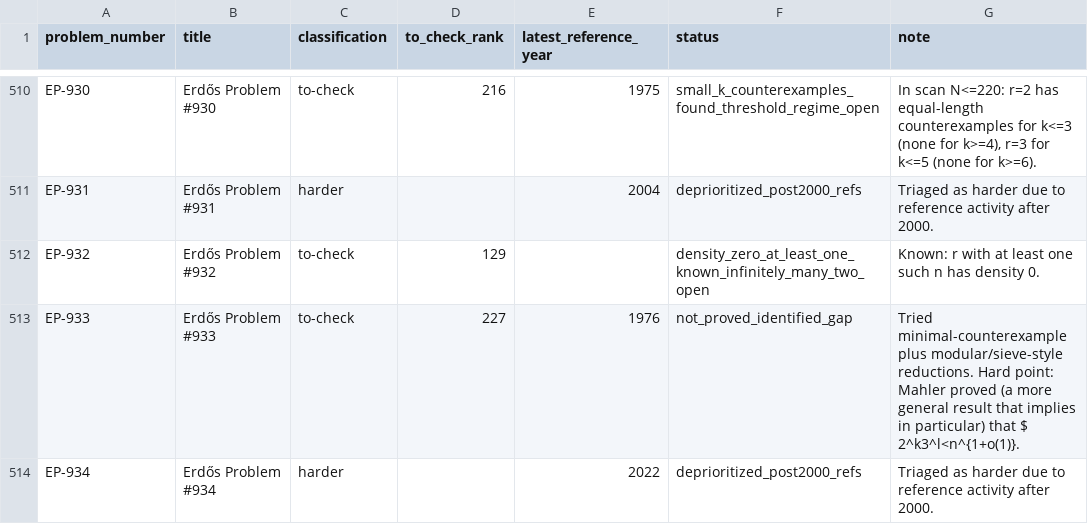
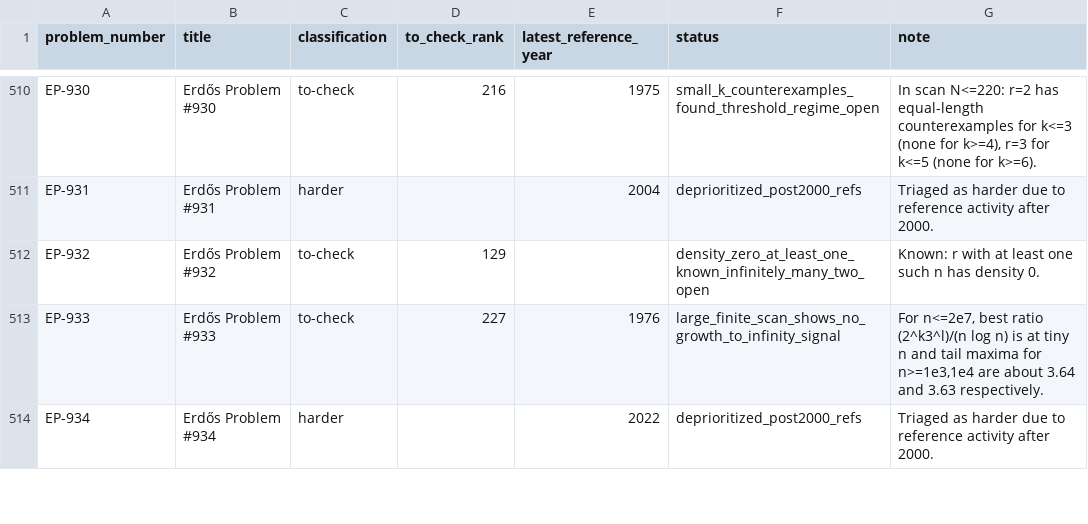
Before and after one commit to przchojecki/agentic-erdos, a CSV file: data/all_problems_progress.csv, drawn as a sheet; only a part is shown, gaps mark what is left out; the diff covers the shown part only.

```diff
--- a/data/all_problems_progress.csv
+++ b/data/all_problems_progress.csv
@@ -512,3 +512,3 @@
 "EP-932","Erdős Problem #932","to-check","129","","density_zero_at_least_one_known_infinitely_many_two_open","Known: r with at least one such n has density 0."
-"EP-933","Erdős Problem #933","to-check","227","1976","not_proved_identified_gap","Tried minimal-counterexample plus modular/sieve-style reductions. Hard point: Mahler proved (a more general result that implies in particular) that $ 2^k3^l<n^{1+o(1)}."
+"EP-933","Erdős Problem #933","to-check","227","1976","large_finite_scan_shows_no_growth_to_infinity_signal","For n<=2e7, best ratio (2^k3^l)/(n log n) is at tiny n and tail maxima for n>=1e3,1e4 are about 3.64 and 3.63 respectively."
 "EP-934","Erdős Problem #934","harder","","2022","deprioritized_post2000_refs","Triaged as harder due to reference activity after 2000."
```
Also changed, not shown: 18 edited cells elsewhere in this file, 28 other files.
